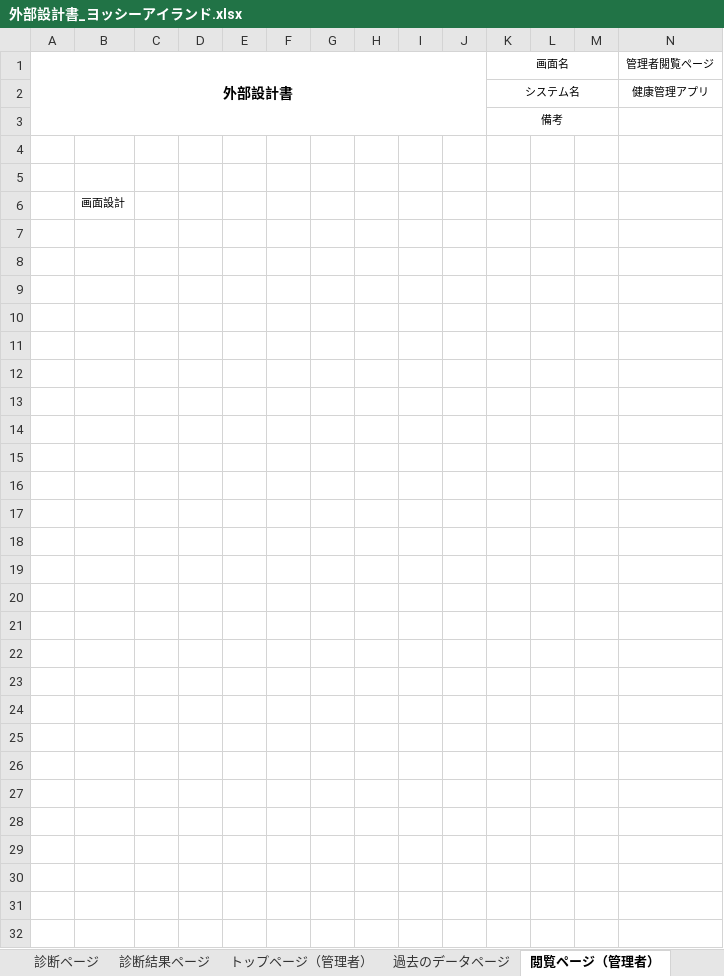
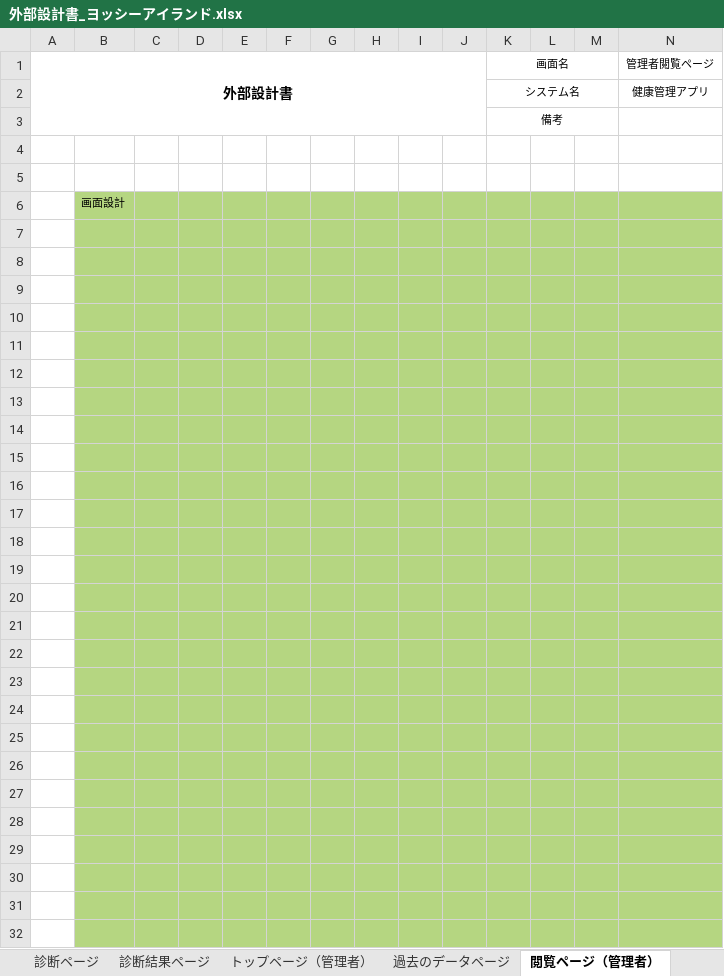
Before and after one commit to DOJO-2021/C-3, an Excel workbook: documnets/外部設計書_ヨッシーアイランド.xlsx, sheet 閲覧ページ（管理者）, drawn as a sheet; only a part is shown; values as stored, in another font and other column widths than the file's, no borders; charts and pictures not drawn; the diff covers the shown part only; the diff names each change by its address in the sheet, - before the commit and + after, or states it on an @@ line.

```diff
--- a/documnets/外部設計書_ヨッシーアイランド.xlsx (sheet 閲覧ページ（管理者）)
+++ b/documnets/外部設計書_ヨッシーアイランド.xlsx (sheet 閲覧ページ（管理者）)
-B6:N32 fill: none
+B6:N32 fill: #B5D681
```
Also changed, not shown: cell formats elsewhere in this sheet, sheet 診断結果ページ, sheet 診断ページ, charts or pictures.
